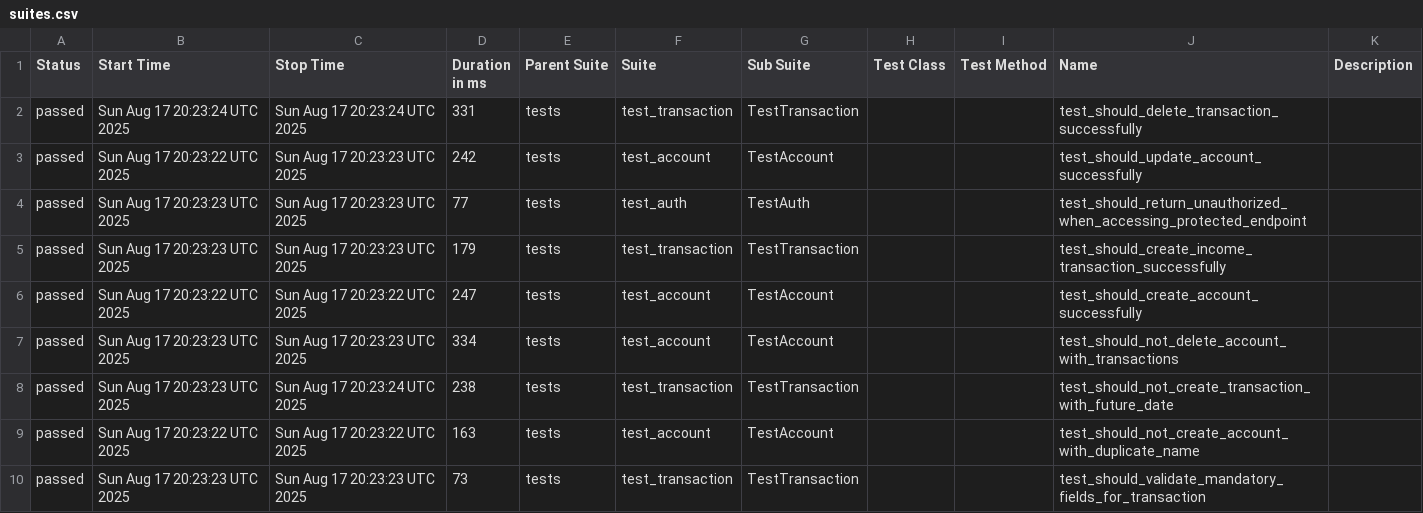
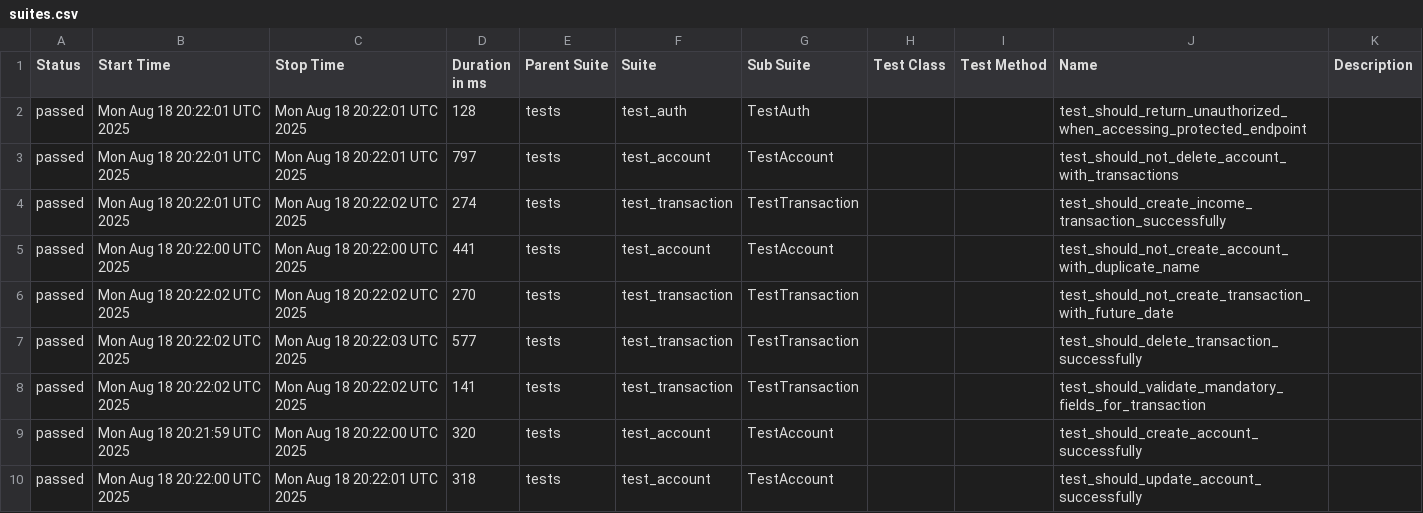
Before and after one commit to JosinaldoGJunior/python-automation-api-test, a CSV file: data/suites.csv, drawn as a sheet.

```diff
--- a/data/suites.csv
+++ b/data/suites.csv
@@ -1,10 +1,10 @@
 "Status","Start Time","Stop Time","Duration in ms","Parent Suite","Suite","Sub Suite","Test Class","Test Method","Name","Description"
-"passed","Sun Aug 17 20:23:24 UTC 2025","Sun Aug 17 20:23:24 UTC 2025","331","tests","test_transaction","TestTransaction","","","test_should_delete_transaction_successfully",""
-"passed","Sun Aug 17 20:23:22 UTC 2025","Sun Aug 17 20:23:23 UTC 2025","242","tests","test_account","TestAccount","","","test_should_update_account_successfully",""
-"passed","Sun Aug 17 20:23:23 UTC 2025","Sun Aug 17 20:23:23 UTC 2025","77","tests","test_auth","TestAuth","","","test_should_return_unauthorized_when_accessing_protected_endpoint",""
-"passed","Sun Aug 17 20:23:23 UTC 2025","Sun Aug 17 20:23:23 UTC 2025","179","tests","test_transaction","TestTransaction","","","test_should_create_income_transaction_successfully",""
-"passed","Sun Aug 17 20:23:22 UTC 2025","Sun Aug 17 20:23:22 UTC 2025","247","tests","test_account","TestAccount","","","test_should_create_account_successfully",""
-"passed","Sun Aug 17 20:23:23 UTC 2025","Sun Aug 17 20:23:23 UTC 2025","334","tests","test_account","TestAccount","","","test_should_not_delete_account_with_transactions",""
-"passed","Sun Aug 17 20:23:23 UTC 2025","Sun Aug 17 20:23:24 UTC 2025","238","tests","test_transaction","TestTransaction","","","test_should_not_create_transaction_with_future_date",""
-"passed","Sun Aug 17 20:23:22 UTC 2025","Sun Aug 17 20:23:22 UTC 2025","163","tests","test_account","TestAccount","","","test_should_not_create_account_with_duplicate_name",""
-"passed","Sun Aug 17 20:23:23 UTC 2025","Sun Aug 17 20:23:23 UTC 2025","73","tests","test_transaction","TestTransaction","","","test_should_validate_mandatory_fields_for_transaction",""
+"passed","Mon Aug 18 20:22:01 UTC 2025","Mon Aug 18 20:22:01 UTC 2025","128","tests","test_auth","TestAuth","","","test_should_return_unauthorized_when_accessing_protected_endpoint",""
+"passed","Mon Aug 18 20:22:01 UTC 2025","Mon Aug 18 20:22:01 UTC 2025","797","tests","test_account","TestAccount","","","test_should_not_delete_account_with_transactions",""
+"passed","Mon Aug 18 20:22:01 UTC 2025","Mon Aug 18 20:22:02 UTC 2025","274","tests","test_transaction","TestTransaction","","","test_should_create_income_transaction_successfully",""
+"passed","Mon Aug 18 20:22:00 UTC 2025","Mon Aug 18 20:22:00 UTC 2025","441","tests","test_account","TestAccount","","","test_should_not_create_account_with_duplicate_name",""
+"passed","Mon Aug 18 20:22:02 UTC 2025","Mon Aug 18 20:22:02 UTC 2025","270","tests","test_transaction","TestTransaction","","","test_should_not_create_transaction_with_future_date",""
+"passed","Mon Aug 18 20:22:02 UTC 2025","Mon Aug 18 20:22:03 UTC 2025","577","tests","test_transaction","TestTransaction","","","test_should_delete_transaction_successfully",""
+"passed","Mon Aug 18 20:22:02 UTC 2025","Mon Aug 18 20:22:02 UTC 2025","141","tests","test_transaction","TestTransaction","","","test_should_validate_mandatory_fields_for_transaction",""
+"passed","Mon Aug 18 20:21:59 UTC 2025","Mon Aug 18 20:22:00 UTC 2025","320","tests","test_account","TestAccount","","","test_should_create_account_successfully",""
+"passed","Mon Aug 18 20:22:00 UTC 2025","Mon Aug 18 20:22:01 UTC 2025","318","tests","test_account","TestAccount","","","test_should_update_account_successfully",""
```
Also changed, not shown: 32 other files.
